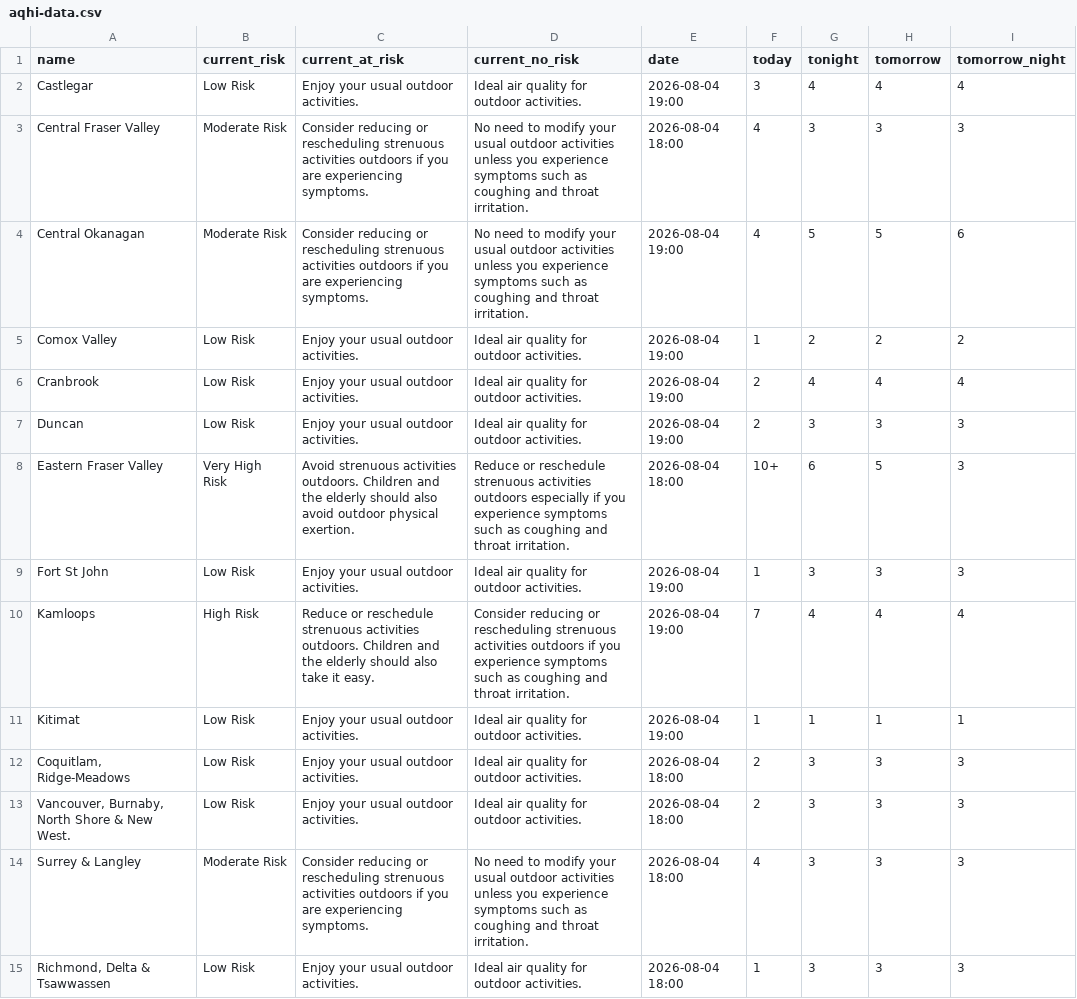
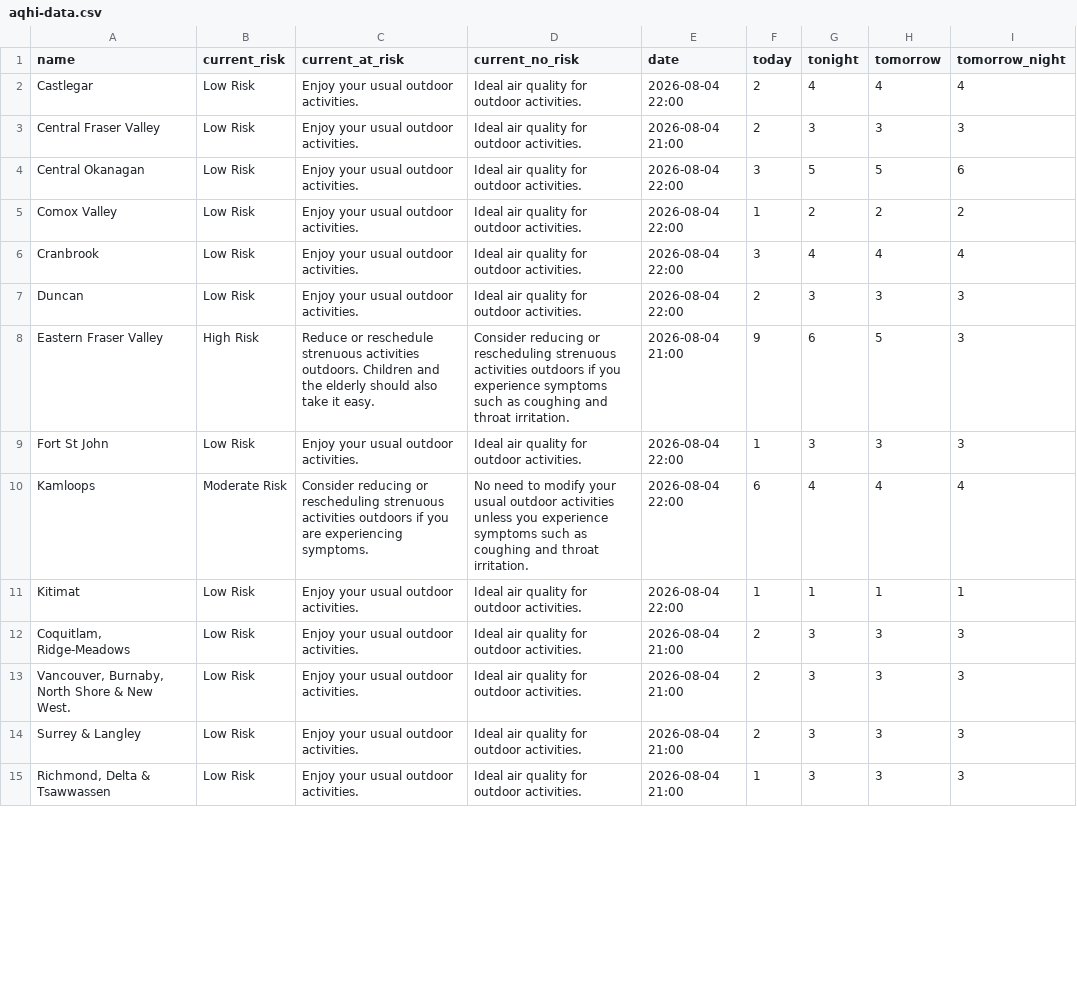
Before and after one commit to vs-postmedia/bc-wildfire-scraper, a CSV file: data/aqhi-data.csv, drawn as a sheet; only a part is shown; the diff covers the shown part only.

```diff
--- a/data/aqhi-data.csv
+++ b/data/aqhi-data.csv
@@ -1,15 +1,15 @@
 "name","current_risk","current_at_risk","current_no_risk","date","today","tonight","tomorrow","tomorrow_night"
-"Castlegar","Low Risk","Enjoy your usual outdoor activities.","Ideal air quality for outdoor activities.","2026-08-04 19:00","3","4","4","4"
-"Central Fraser Valley","Moderate Risk","Consider reducing or rescheduling strenuous activities outdoors if you are experiencing symptoms.","No need to modify your usual outdoor activities unless you experience symptoms such as coughing and throat irritation.","2026-08-04 18:00","4","3","3","3"
-"Central Okanagan","Moderate Risk","Consider reducing or rescheduling strenuous activities outdoors if you are experiencing symptoms.","No need to modify your usual outdoor activities unless you experience symptoms such as coughing and throat irritation.","2026-08-04 19:00","4","5","5","6"
-"Comox Valley","Low Risk","Enjoy your usual outdoor activities.","Ideal air quality for outdoor activities.","2026-08-04 19:00","1","2","2","2"
-"Cranbrook","Low Risk","Enjoy your usual outdoor activities.","Ideal air quality for outdoor activities.","2026-08-04 19:00","2","4","4","4"
-"Duncan","Low Risk","Enjoy your usual outdoor activities.","Ideal air quality for outdoor activities.","2026-08-04 19:00","2","3","3","3"
-"Eastern Fraser Valley","Very High Risk","Avoid strenuous activities outdoors. Children and the elderly should also avoid outdoor physical exertion.","Reduce or reschedule strenuous activities outdoors especially if you experience symptoms such as coughing and throat irritation.","2026-08-04 18:00","10+","6","5","3"
-"Fort St John","Low Risk","Enjoy your usual outdoor activities.","Ideal air quality for outdoor activities.","2026-08-04 19:00","1","3","3","3"
-"Kamloops","High Risk","Reduce or reschedule strenuous activities outdoors. Children and the elderly should also take it easy.","Consider reducing or rescheduling strenuous activities outdoors if you experience symptoms such as coughing and throat irritation.","2026-08-04 19:00","7","4","4","4"
-"Kitimat","Low Risk","Enjoy your usual outdoor activities.","Ideal air quality for outdoor activities.","2026-08-04 19:00","1","1","1","1"
-"Coquitlam, Ridge-Meadows","Low Risk","Enjoy your usual outdoor activities.","Ideal air quality for outdoor activities.","2026-08-04 18:00","2","3","3","3"
-"Vancouver, Burnaby, North Shore & New West.","Low Risk","Enjoy your usual outdoor activities.","Ideal air quality for outdoor activities.","2026-08-04 18:00","2","3","3","3"
-"Surrey & Langley","Moderate Risk","Consider reducing or rescheduling strenuous activities outdoors if you are experiencing symptoms.","No need to modify your usual outdoor activities unless you experience symptoms such as coughing and throat irritation.","2026-08-04 18:00","4","3","3","3"
-"Richmond, Delta & Tsawwassen","Low Risk","Enjoy your usual outdoor activities.","Ideal air quality for outdoor activities.","2026-08-04 18:00","1","3","3","3"
+"Castlegar","Low Risk","Enjoy your usual outdoor activities.","Ideal air quality for outdoor activities.","2026-08-04 22:00","2","4","4","4"
+"Central Fraser Valley","Low Risk","Enjoy your usual outdoor activities.","Ideal air quality for outdoor activities.","2026-08-04 21:00","2","3","3","3"
+"Central Okanagan","Low Risk","Enjoy your usual outdoor activities.","Ideal air quality for outdoor activities.","2026-08-04 22:00","3","5","5","6"
+"Comox Valley","Low Risk","Enjoy your usual outdoor activities.","Ideal air quality for outdoor activities.","2026-08-04 22:00","1","2","2","2"
+"Cranbrook","Low Risk","Enjoy your usual outdoor activities.","Ideal air quality for outdoor activities.","2026-08-04 22:00","3","4","4","4"
+"Duncan","Low Risk","Enjoy your usual outdoor activities.","Ideal air quality for outdoor activities.","2026-08-04 22:00","2","3","3","3"
+"Eastern Fraser Valley","High Risk","Reduce or reschedule strenuous activities outdoors. Children and the elderly should also take it easy.","Consider reducing or rescheduling strenuous activities outdoors if you experience symptoms such as coughing and throat irritation.","2026-08-04 21:00","9","6","5","3"
+"Fort St John","Low Risk","Enjoy your usual outdoor activities.","Ideal air quality for outdoor activities.","2026-08-04 22:00","1","3","3","3"
+"Kamloops","Moderate Risk","Consider reducing or rescheduling strenuous activities outdoors if you are experiencing symptoms.","No need to modify your usual outdoor activities unless you experience symptoms such as coughing and throat irritation.","2026-08-04 22:00","6","4","4","4"
+"Kitimat","Low Risk","Enjoy your usual outdoor activities.","Ideal air quality for outdoor activities.","2026-08-04 22:00","1","1","1","1"
+"Coquitlam, Ridge-Meadows","Low Risk","Enjoy your usual outdoor activities.","Ideal air quality for outdoor activities.","2026-08-04 21:00","2","3","3","3"
+"Vancouver, Burnaby, North Shore & New West.","Low Risk","Enjoy your usual outdoor activities.","Ideal air quality for outdoor activities.","2026-08-04 21:00","2","3","3","3"
+"Surrey & Langley","Low Risk","Enjoy your usual outdoor activities.","Ideal air quality for outdoor activities.","2026-08-04 21:00","2","3","3","3"
+"Richmond, Delta & Tsawwassen","Low Risk","Enjoy your usual outdoor activities.","Ideal air quality for outdoor activities.","2026-08-04 21:00","1","3","3","3"
```
Also changed, not shown: 18 edited cells elsewhere in this file, 3 other files.
